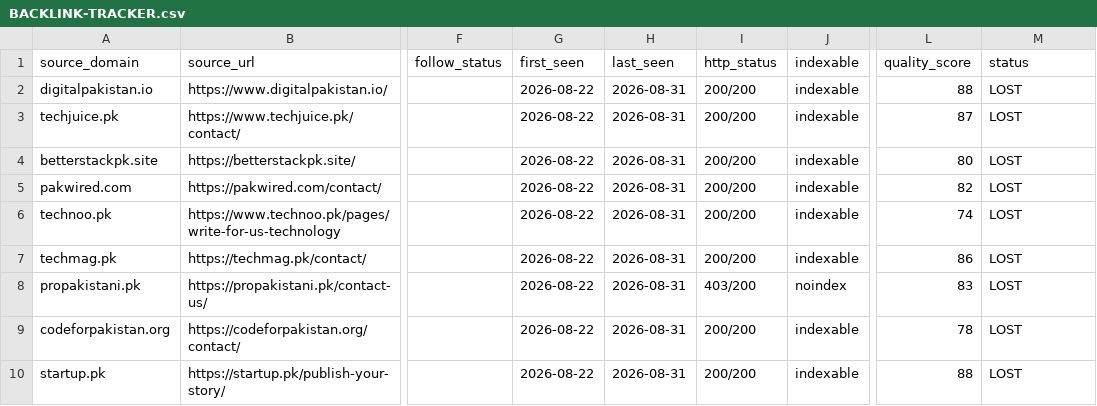
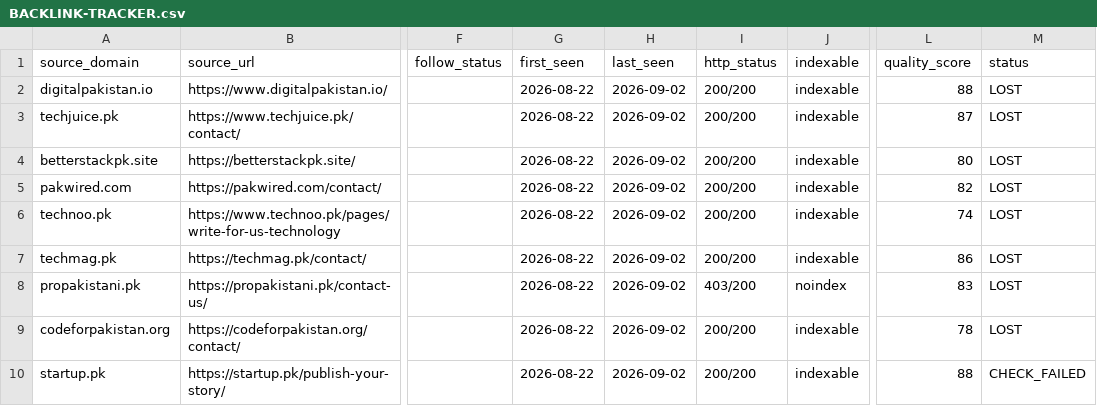
Before and after one commit to omiijutt120/ai-tools-pak, a CSV file: SEO/BACKLINK-TRACKER.csv, drawn as a sheet; only a part is shown, gaps mark what is left out; the diff names each change by its address in the sheet, - before the commit and + after, or states it on an @@ line.

Commit message:
Daily backlink pipeline: bounce check, verification, tracker update [2026-09-02]

```diff
--- a/SEO/BACKLINK-TRACKER.csv
+++ b/SEO/BACKLINK-TRACKER.csv
-H2:H10 (last_seen): 2026-08-31
+H2:H10 (last_seen): 2026-09-02
-M10 (status): LOST
+M10 (status): CHECK_FAILED
```
